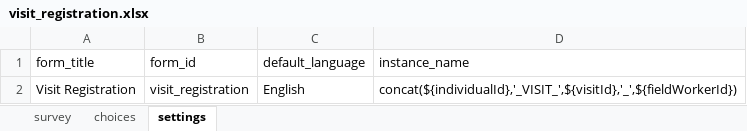
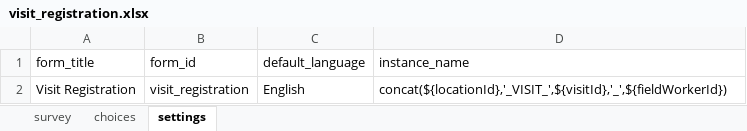
Before and after one commit to OpenHDS/openhds-tablet, an Excel workbook: xforms/xlsforms/visit_registration.xlsx, sheet settings, drawn as a sheet; values as stored, in another font and other column widths than the file's, no borders; the diff names each change by its address in the sheet, - before the commit and + after, or states it on an @@ line.

```diff
--- a/xforms/xlsforms/visit_registration.xlsx (sheet settings)
+++ b/xforms/xlsforms/visit_registration.xlsx (sheet settings)
-D2 (instance_name): concat(${individualId},'_VISIT_',${visitId},'_',${fieldWorkerId})
+D2 (instance_name): concat(${locationId},'_VISIT_',${visitId},'_',${fieldWorkerId})
```
Also changed, not shown: xforms/xlsforms/in_migration.xlsx.
